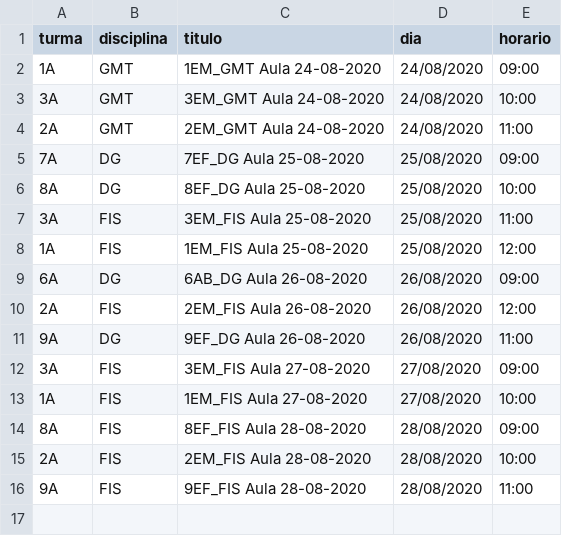
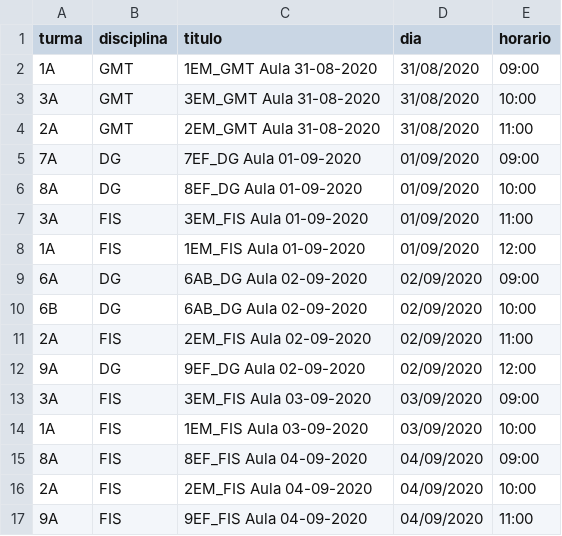
Before and after one commit to pbittencourt/scripts, a CSV file: maestro/auladigital.csv, drawn as a sheet.

```diff
--- a/maestro/auladigital.csv
+++ b/maestro/auladigital.csv
@@ -1,16 +1,17 @@
 turma,disciplina,titulo,dia,horario
-1A,GMT,1EM_GMT Aula 24-08-2020,24/08/2020,09:00
-3A,GMT,3EM_GMT Aula 24-08-2020,24/08/2020,10:00
-2A,GMT,2EM_GMT Aula 24-08-2020,24/08/2020,11:00
-7A,DG,7EF_DG Aula 25-08-2020,25/08/2020,09:00
-8A,DG,8EF_DG Aula 25-08-2020,25/08/2020,10:00
-3A,FIS,3EM_FIS Aula 25-08-2020,25/08/2020,11:00
-1A,FIS,1EM_FIS Aula 25-08-2020,25/08/2020,12:00
-6A,DG,6AB_DG Aula 26-08-2020,26/08/2020,09:00
-2A,FIS,2EM_FIS Aula 26-08-2020,26/08/2020,12:00
-9A,DG,9EF_DG Aula 26-08-2020,26/08/2020,11:00
-3A,FIS,3EM_FIS Aula 27-08-2020,27/08/2020,09:00
-1A,FIS,1EM_FIS Aula 27-08-2020,27/08/2020,10:00
-8A,FIS,8EF_FIS Aula 28-08-2020,28/08/2020,09:00
-2A,FIS,2EM_FIS Aula 28-08-2020,28/08/2020,10:00
-9A,FIS,9EF_FIS Aula 28-08-2020,28/08/2020,11:00
+1A,GMT,1EM_GMT Aula 31-08-2020,31/08/2020,09:00
+3A,GMT,3EM_GMT Aula 31-08-2020,31/08/2020,10:00
+2A,GMT,2EM_GMT Aula 31-08-2020,31/08/2020,11:00
+7A,DG,7EF_DG Aula 01-09-2020,01/09/2020,09:00
+8A,DG,8EF_DG Aula 01-09-2020,01/09/2020,10:00
+3A,FIS,3EM_FIS Aula 01-09-2020,01/09/2020,11:00
+1A,FIS,1EM_FIS Aula 01-09-2020,01/09/2020,12:00
+6A,DG,6AB_DG Aula 02-09-2020,02/09/2020,09:00
+6B,DG,6AB_DG Aula 02-09-2020,02/09/2020,10:00
+2A,FIS,2EM_FIS Aula 02-09-2020,02/09/2020,11:00
+9A,DG,9EF_DG Aula 02-09-2020,02/09/2020,12:00
+3A,FIS,3EM_FIS Aula 03-09-2020,03/09/2020,09:00
+1A,FIS,1EM_FIS Aula 03-09-2020,03/09/2020,10:00
+8A,FIS,8EF_FIS Aula 04-09-2020,04/09/2020,09:00
+2A,FIS,2EM_FIS Aula 04-09-2020,04/09/2020,10:00
+9A,FIS,9EF_FIS Aula 04-09-2020,04/09/2020,11:00
```
Also changed, not shown: 2 other files.
